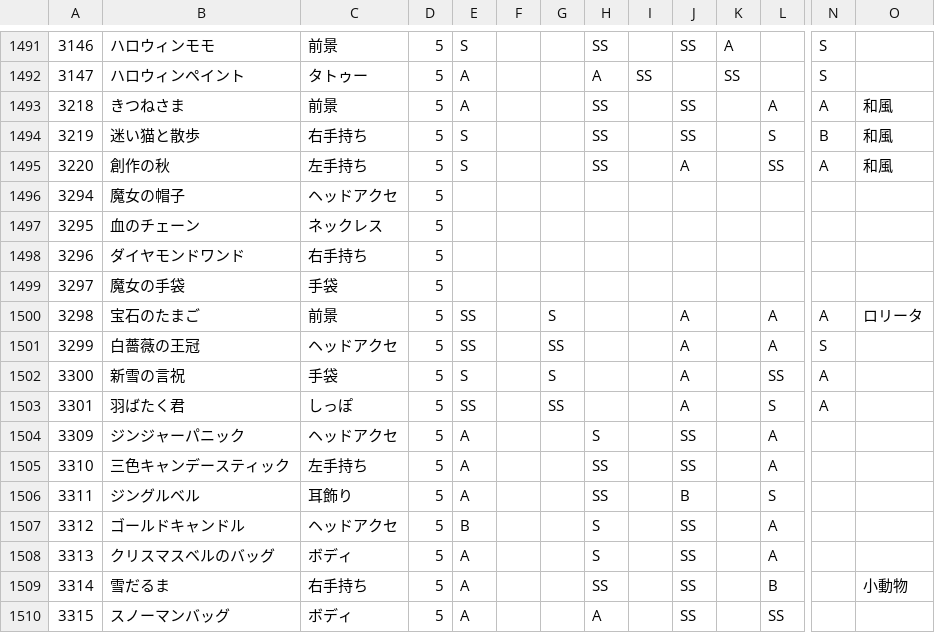
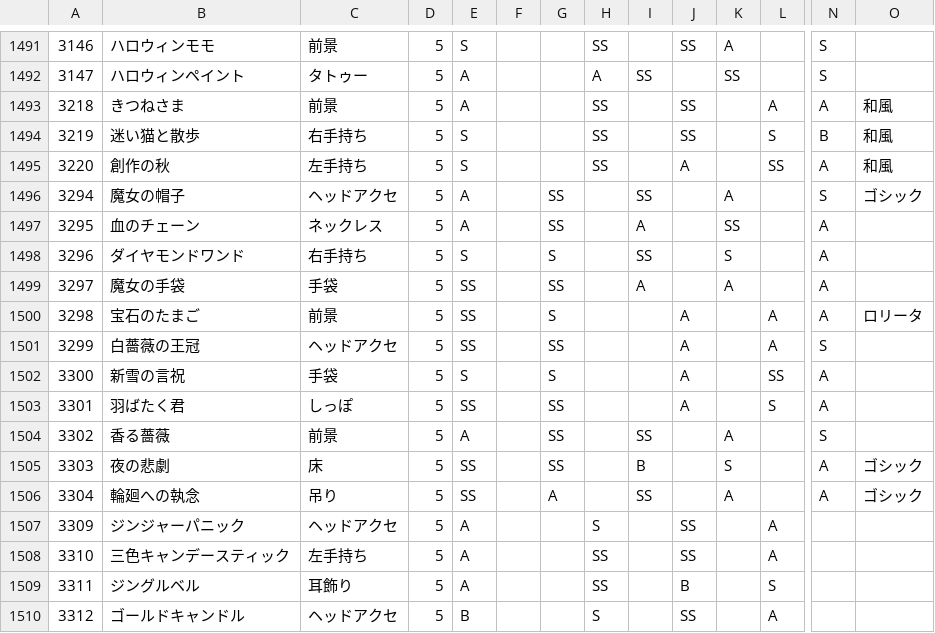
Before and after one commit to ShTair/MiracleNikkiData, a CSV file: Items/7_Accessory.csv, drawn as a sheet; only a part is shown, gaps mark what is left out; the shorter side is filled out with more unchanged rows; rows hold the shown columns only; the diff names each change by its address in the sheet, - before the commit and + after, or states it on an @@ line.

```diff
--- a/Items/7_Accessory.csv
+++ b/Items/7_Accessory.csv
-E1496:E1497: (empty)
+E1496:E1497: A
-G1496:G1497: (empty)
+G1496:G1497: SS
-I1496: (empty)
+I1496: SS
-K1496: (empty)
+K1496: A
-N1496: (empty)
+N1496: S
-O1496: (empty)
+O1496: ゴシック
-I1497: (empty)
+I1497: A
-K1497: (empty)
+K1497: SS
-N1497:N1499: (empty)
+N1497:N1499: A
-E1498: (empty)
+E1498: S
-G1498: (empty)
+G1498: S
-I1498: (empty)
+I1498: SS
-K1498: (empty)
+K1498: S
-E1499: (empty)
+E1499: SS
-G1499: (empty)
+G1499: SS
-I1499: (empty)
+I1499: A
-K1499: (empty)
+K1499: A
+row 1504: 3302 | 香る薔薇 | 前景 | 5 | A |  | SS |  | SS |  | A |  | S
+row 1505: 3303 | 夜の悲劇 | 床 | 5 | SS |  | SS |  | B |  | S |  | A | ゴシック
+row 1506: 3304 | 輪廻への執念 | 吊り | 5 | SS |  | A |  | SS |  | A |  | A | ゴシック
```
Also changed, not shown: Items/0_Hairstyle.csv, Items/1_Dress.csv, 3 other files.
